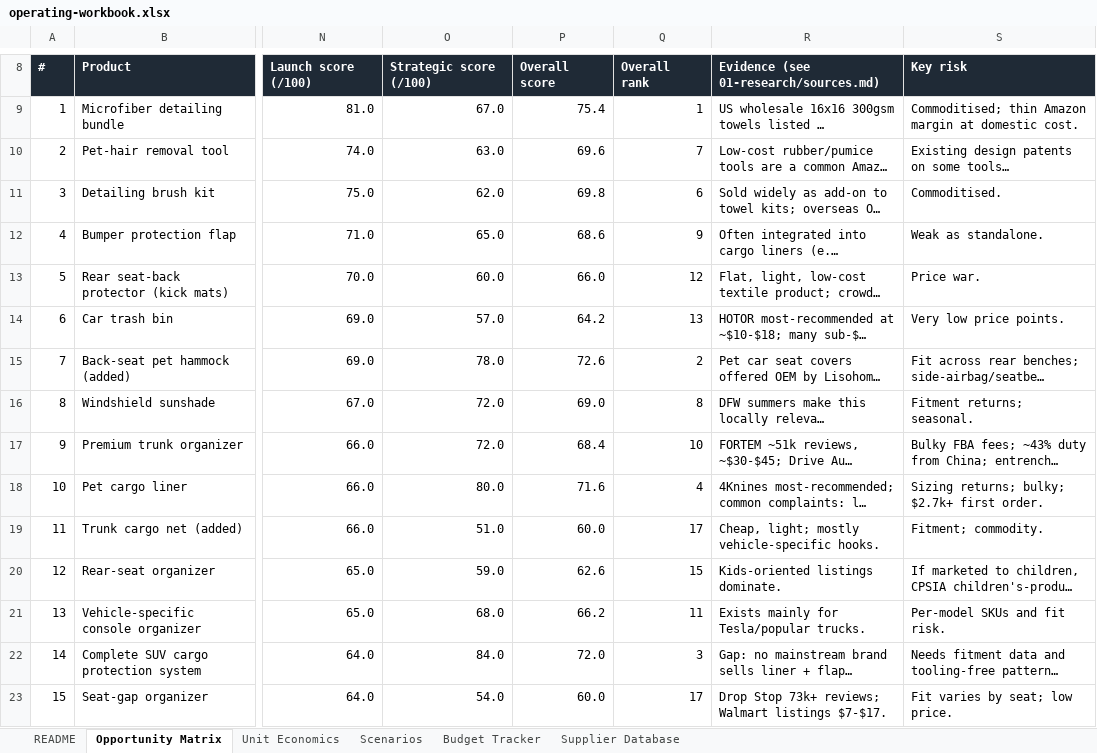
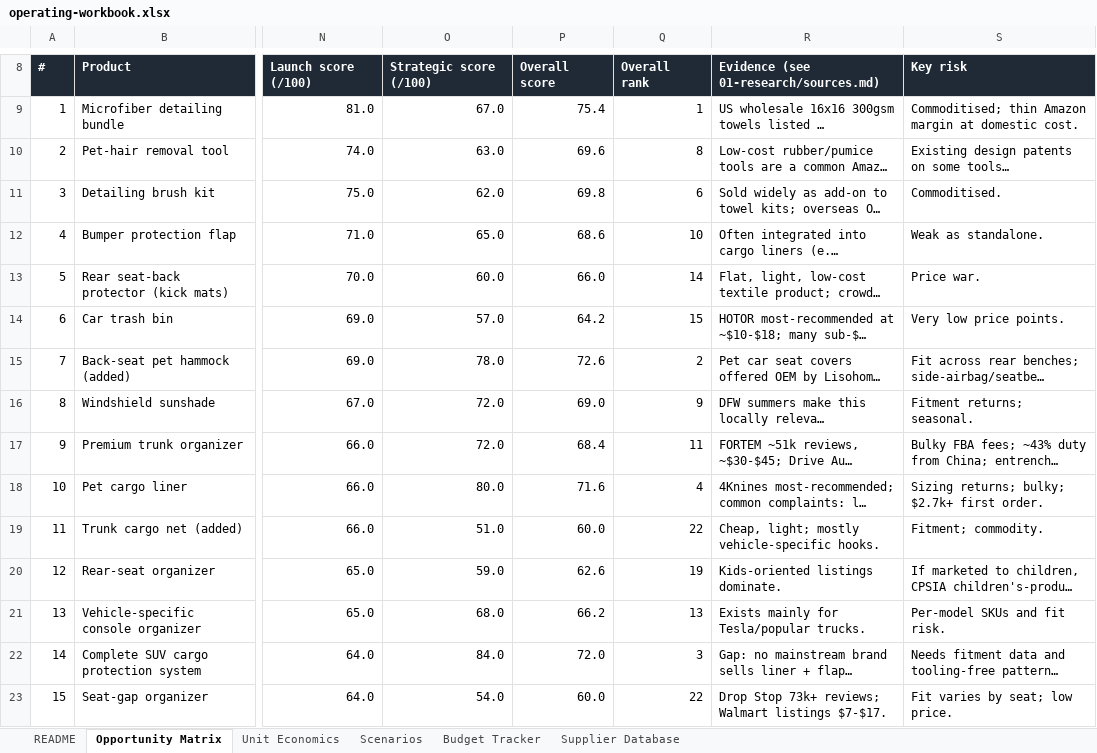
Before and after one commit to Jay244521/scaffold-iq, an Excel workbook: aftermarket-brand-os/05-finance/operating-workbook.xlsx, sheet Opportunity Matrix, drawn as a sheet; only a part is shown, gaps mark what is left out; long unchanged cells end in …; values as stored, in another font and other column widths than the file's, no borders; the diff covers the shown part only; the diff names each change by its address in the sheet, - before the commit and + after, or states it on an @@ line.

```diff
--- a/aftermarket-brand-os/05-finance/operating-workbook.xlsx (sheet Opportunity Matrix)
+++ b/aftermarket-brand-os/05-finance/operating-workbook.xlsx (sheet Opportunity Matrix)
-Q10: 7
+Q10: 8
-Q12: 9
+Q12: 10
-Q13: 12
+Q13: 14
-Q14: 13
+Q14: 15
-Q16: 8
+Q16: 9
-Q17: 10
+Q17: 11
-Q19: 17
+Q19: 22
-Q20: 15
+Q20: 19
-Q21: 11
+Q21: 13
-Q23: 17
+Q23: 22
```
Also changed, not shown: 7 added rows, 7 edited cells and row numbers in column A elsewhere in this sheet, sheet Supplier Database, formulas that keep their value, 8 other files.
